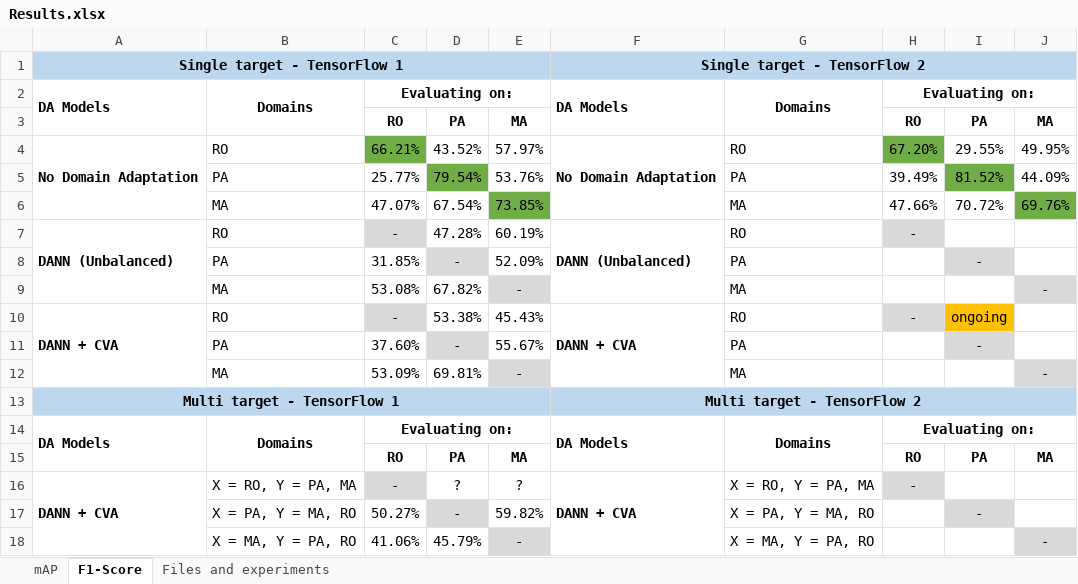
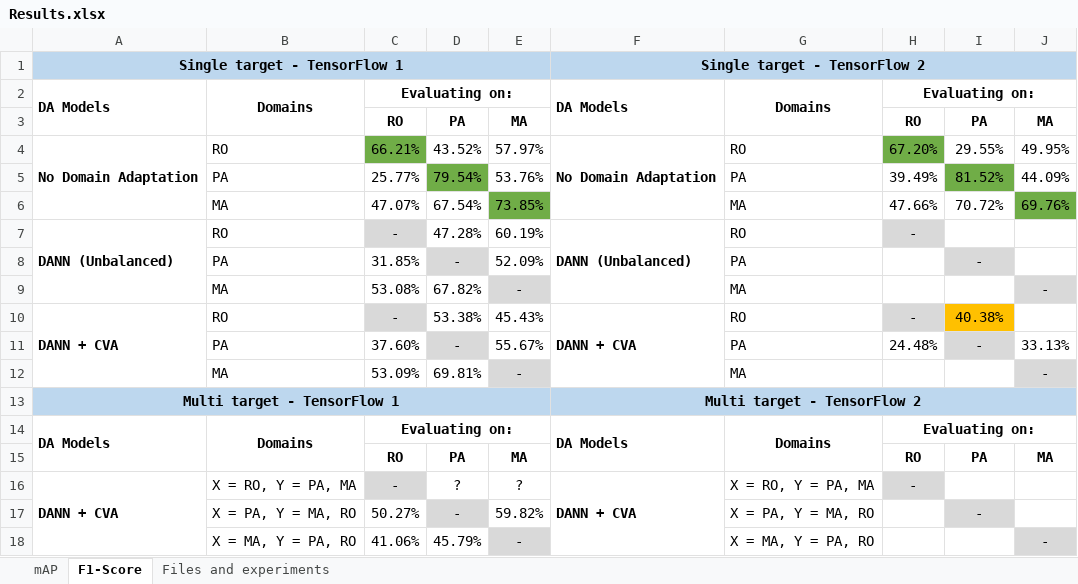
Before and after one commit to LPG-Uerj/FC-DANN_DA_For_CD_MultiTarget_TF2, an Excel workbook: Results/Results.xlsx, sheet F1-Score, drawn as a sheet; values as stored, in another font and other column widths than the file's, no borders; the diff names each change by its address in the sheet, - before the commit and + after, or states it on an @@ line.

```diff
--- a/Results/Results.xlsx (sheet F1-Score)
+++ b/Results/Results.xlsx (sheet F1-Score)
-I10: ongoing
+I10: 40.38%
-H11: (empty)
+H11: 24.48%
-J11: (empty)
+J11: 33.13%
```
Also changed, not shown: 20 other files.
